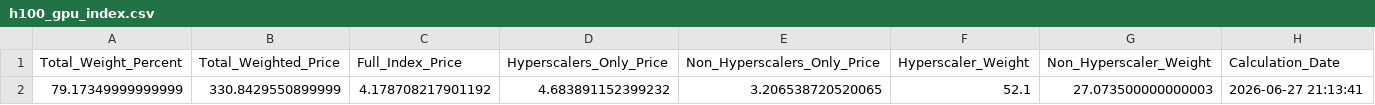
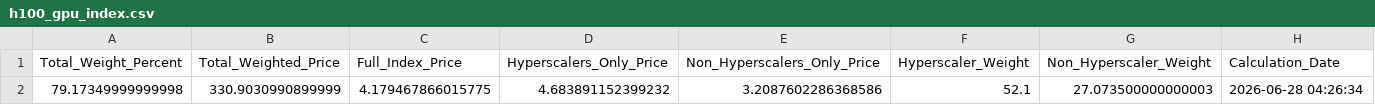
Before and after one commit to 0x0shephard/bot, a CSV file: h100_gpu_index.csv, drawn as a sheet; removed rows and columns are numbered as before the commit, all else as after; the diff names each change by its address in the sheet, - before the commit and + after, or states it on an @@ line.

```diff
--- a/h100_gpu_index.csv
+++ b/h100_gpu_index.csv
-row 2: 79.17349999999999 | 330.8429550899999 | 4.178708217901192 | 4.683891152399232 | 3.206538720520065 | 52.1 | 27.073500000000003 | 2026-06-27 21:13:41
+row 2: 79.17349999999998 | 330.9030990899999 | 4.179467866015775 | 4.683891152399232 | 3.2087602286368586 | 52.1 | 27.073500000000003 | 2026-06-28 04:26:34
```
Also changed, not shown: gpu_index_history.csv, gpu_prices_normalized.csv, 14 other files.
